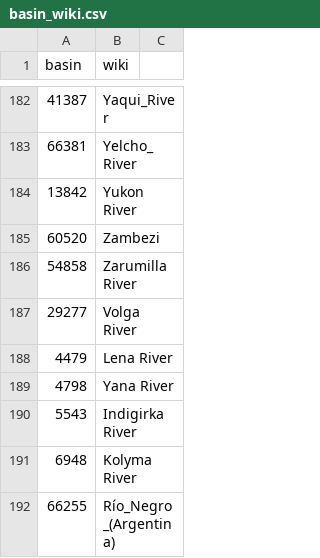
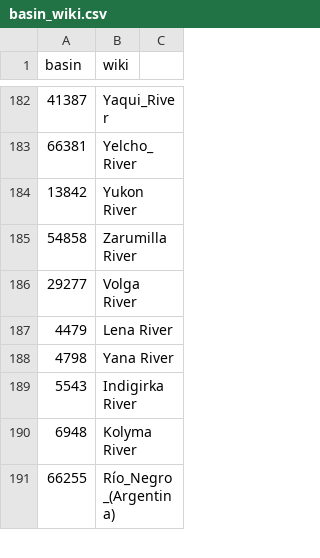
Before and after one commit to josephguillaume/osm30minhydro, a CSV file: basin_wiki.csv, drawn as a sheet; only a part is shown, gaps mark what is left out; the diff covers the shown part only.

```diff
--- a/basin_wiki.csv
+++ b/basin_wiki.csv
@@ -184,3 +184,2 @@
 13842,"Yukon River"
-60520,"Zambezi"
 54858,"Zarumilla River"
```
Also changed, not shown: 86 added rows elsewhere in this file.
